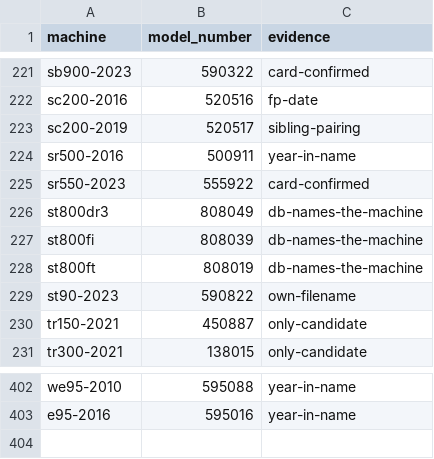
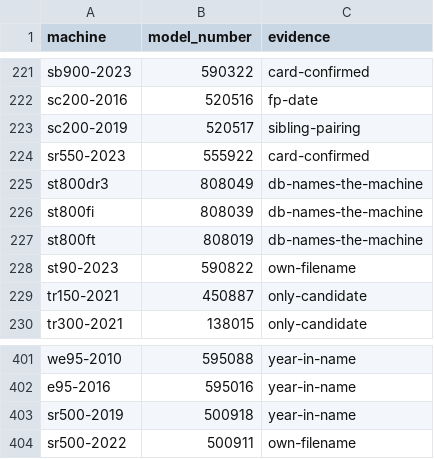
Before and after one commit to lateef-khan/SpiritKnowledgeBase, a CSV file: reference/model-numbers.csv, drawn as a sheet; only a part is shown, gaps mark what is left out.

```diff
--- a/reference/model-numbers.csv
+++ b/reference/model-numbers.csv
@@ -223,3 +223,2 @@ sc200-2016,520516,fp-date
 sc200-2019,520517,sibling-pairing
-sr500-2016,500911,year-in-name
 sr550-2023,555922,card-confirmed
@@ -403 +402,3 @@ we95-2010,595088,year-in-name
 e95-2016,595016,year-in-name
+sr500-2019,500918,year-in-name
+sr500-2022,500911,own-filename
```
Also changed, not shown: reference/model-numbers-open.csv, 26 other files.
